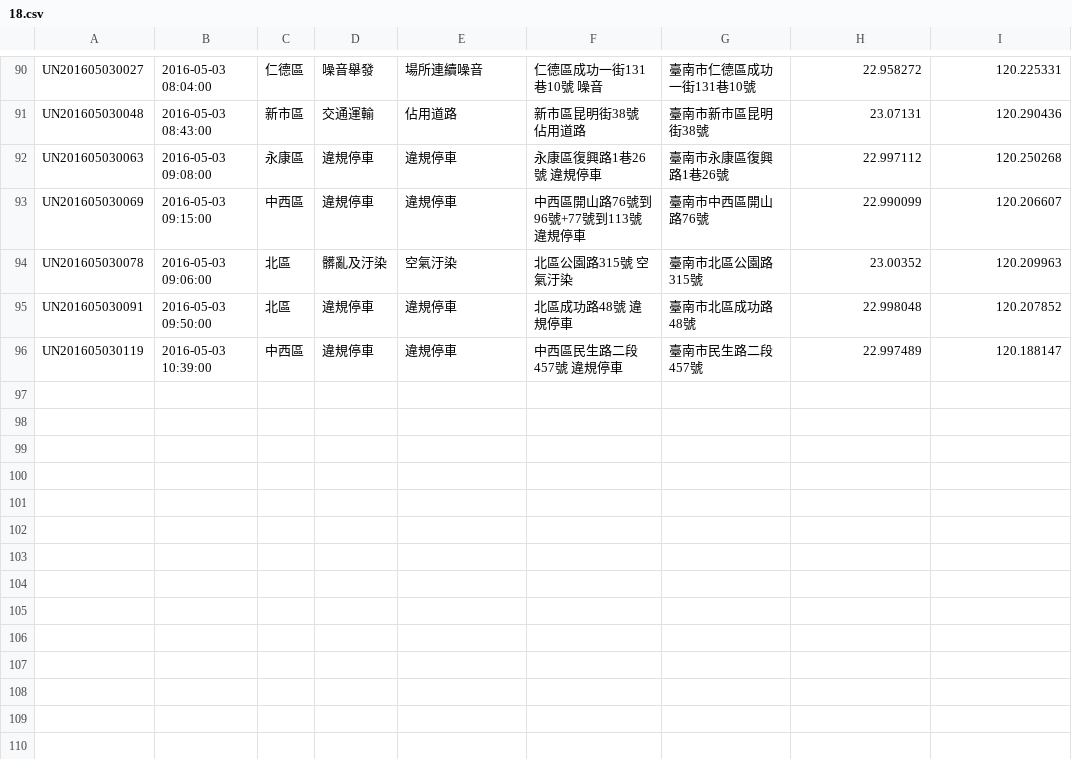
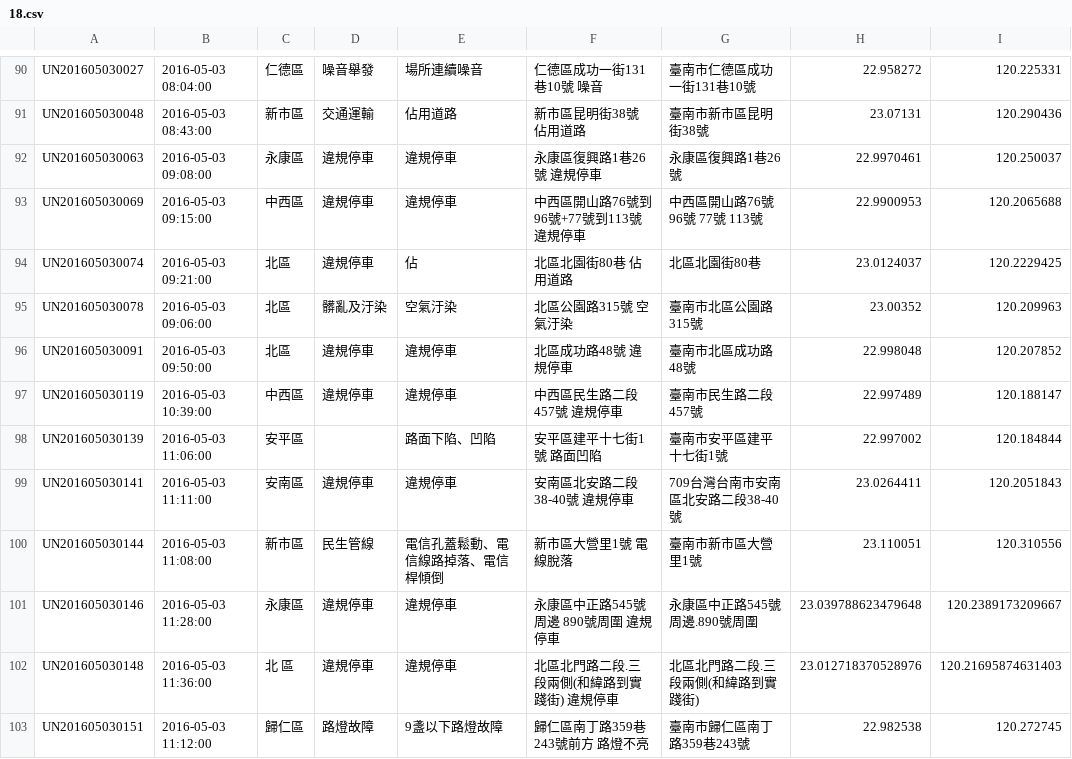
Before and after one commit to kiang/tainan_1999_map, a CSV file: data/2016/18.csv, drawn as a sheet; only a part is shown, gaps mark what is left out.

```diff
--- a/data/2016/18.csv
+++ b/data/2016/18.csv
@@ -91,4 +91,5 @@ UN201605030027,"2016-05-03 08:04:00",仁德區,噪音舉發,場所連續噪音,"
 UN201605030048,"2016-05-03 08:43:00",新市區,交通運輸,佔用道路,"新市區昆明街38號 佔用道路",臺南市新市區昆明街38號,23.07131,120.290436
-UN201605030063,"2016-05-03 09:08:00",永康區,違規停車,違規停車,"永康區復興路1巷26號 違規停車",臺南市永康區復興路1巷26號,22.997112,120.250268
-UN201605030069,"2016-05-03 09:15:00",中西區,違規停車,違規停車,"中西區開山路76號到96號+77號到113號 違規停車",臺南市中西區開山路76號,22.990099,120.206607
+UN201605030063,"2016-05-03 09:08:00",永康區,違規停車,違規停車,"永康區復興路1巷26號 違規停車",永康區復興路1巷26號,22.9970461,120.250037
+UN201605030069,"2016-05-03 09:15:00",中西區,違規停車,違規停車,"中西區開山路76號到96號+77號到113號 違規停車","中西區開山路76號 96號 77號 113號",22.9900953,120.2065688
+UN201605030074,"2016-05-03 09:21:00",北區,違規停車,佔,"北區北園街80巷 佔用道路",北區北園街80巷,23.0124037,120.2229425
 UN201605030078,"2016-05-03 09:06:00",北區,髒亂及汙染,空氣汙染,"北區公園路315號 空氣汙染",臺南市北區公園路315號,23.00352,120.209963
@@ -96 +97,7 @@ UN201605030091,"2016-05-03 09:50:00",北區,違規停車,違規停車,"北區成
 UN201605030119,"2016-05-03 10:39:00",中西區,違規停車,違規停車,"中西區民生路二段457號 違規停車",臺南市民生路二段457號,22.997489,120.188147
+UN201605030139,"2016-05-03 11:06:00",安平區,,路面下陷、凹陷,"安平區建平十七街1號 路面凹陷",臺南市安平區建平十七街1號,22.997002,120.184844
+UN201605030141,"2016-05-03 11:11:00",安南區,違規停車,違規停車,"安南區北安路二段38-40號   違規停車",709台灣台南市安南區北安路二段38-40號,23.0264411,120.2051843
+UN201605030144,"2016-05-03 11:08:00",新市區,民生管線,電信孔蓋鬆動、電信線路掉落、電信桿傾倒,"新市區大營里1號 電線脫落",臺南市新市區大營里1號,23.110051,120.310556
+UN201605030146,"2016-05-03 11:28:00",永康區,違規停車,違規停車,"永康區中正路545號周邊 890號周圍  違規停車",永康區中正路545號周邊.890號周圍,23.039788623479648,120.2389173209667
+UN201605030148,"2016-05-03 11:36:00","北 區",違規停車,違規停車,"北區北門路二段.三段兩側(和緯路到實踐街)   違規停車",北區北門路二段.三段兩側(和緯路到實踐街),23.012718370528976,120.21695874631403
+UN201605030151,"2016-05-03 11:12:00",歸仁區,路燈故障,9盞以下路燈故障,"歸仁區南丁路359巷243號前方  路燈不亮",臺南市歸仁區南丁路359巷243號,22.982538,120.272745
```
Also changed, not shown: 1 other file.
